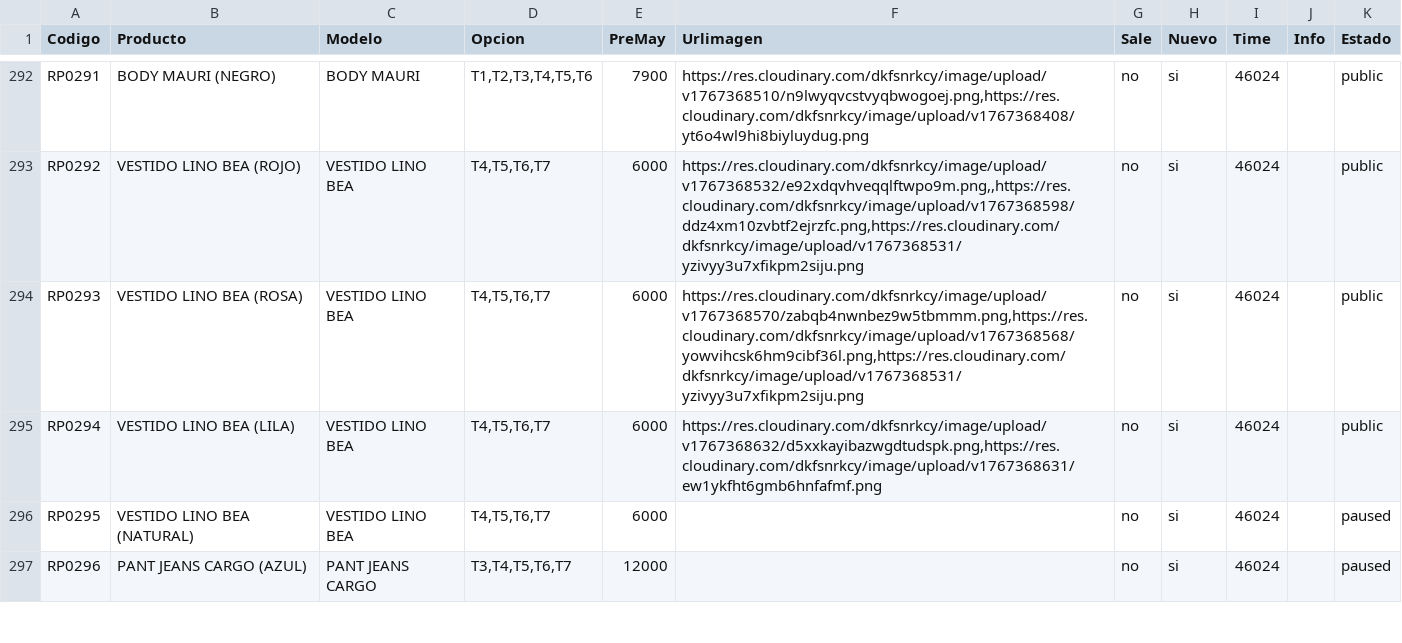
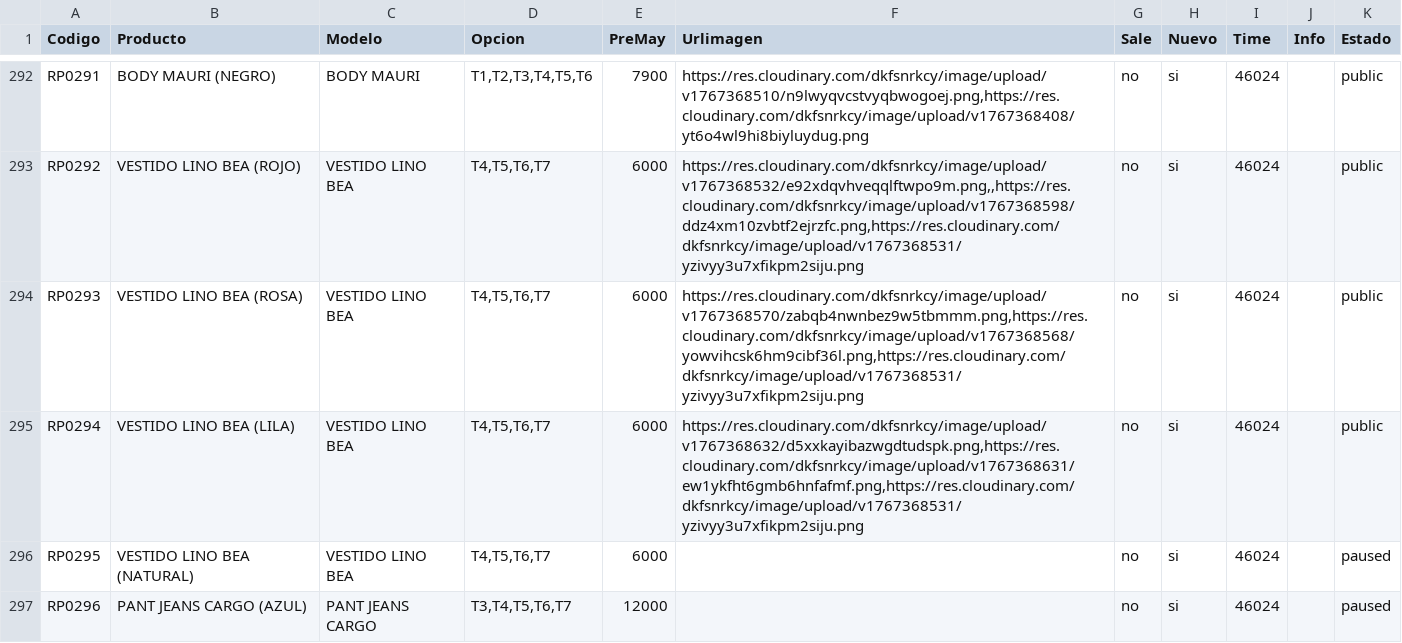
Before and after one commit to Balcaz/verificador-csv, a CSV file: ropa.csv, drawn as a sheet; only a part is shown, gaps mark what is left out.

Commit message:
Actualizo ropa.csv desde UI

```diff
--- a/ropa.csv
+++ b/ropa.csv
@@ -294,3 +294,3 @@ RP0292;VESTIDO LINO BEA (ROJO);VESTIDO LINO BEA;T4,T5,T6,T7;6000;https://res.clo
 RP0293;VESTIDO LINO BEA (ROSA);VESTIDO LINO BEA;T4,T5,T6,T7;6000;https://res.cloudinary.com/dkfsnrkcy/image/upload/v1767368570/zabqb4nwnbez9w5tbmmm.png,https://res.cloudinary.com/dkfsnrkcy/image/upload/v1767368568/yowvihcsk6hm9cibf36l.png,https://res.cloudinary.com/dkfsnrkcy/image/upload/v1767368531/yzivyy3u7xfikpm2siju.png;no;si;46024;;public;
-RP0294;VESTIDO LINO BEA (LILA);VESTIDO LINO BEA;T4,T5,T6,T7;6000;https://res.cloudinary.com/dkfsnrkcy/image/upload/v1767368632/d5xxkayibazwgdtudspk.png,https://res.cloudinary.com/dkfsnrkcy/image/upload/v1767368631/ew1ykfht6gmb6hnfafmf.png;no;si;46024;;public;
+RP0294;VESTIDO LINO BEA (LILA);VESTIDO LINO BEA;T4,T5,T6,T7;6000;https://res.cloudinary.com/dkfsnrkcy/image/upload/v1767368632/d5xxkayibazwgdtudspk.png,https://res.cloudinary.com/dkfsnrkcy/image/upload/v1767368631/ew1ykfht6gmb6hnfafmf.png,https://res.cloudinary.com/dkfsnrkcy/image/upload/v1767368531/yzivyy3u7xfikpm2siju.png;no;si;46024;;public;
 RP0295;VESTIDO LINO BEA (NATURAL);VESTIDO LINO BEA;T4,T5,T6,T7;6000;;no;si;46024;;paused;
```
